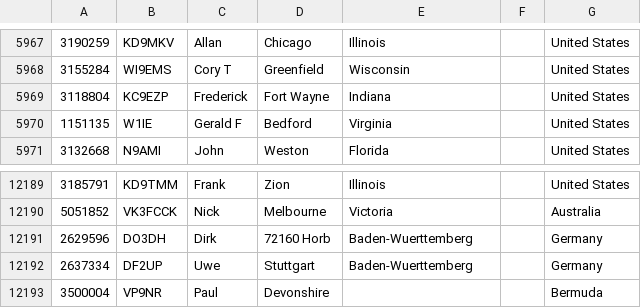
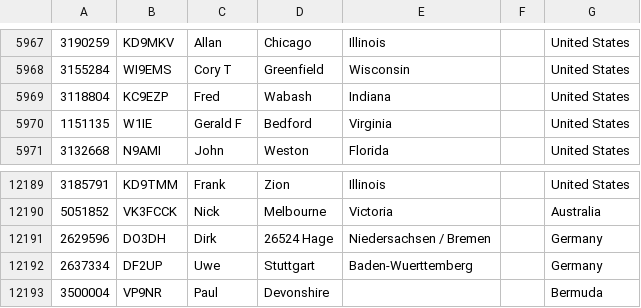
Before and after one commit to mycodeplug/pnwusers, a CSV file: pnwusers-md-uv380.csv, drawn as a sheet; only a part is shown, gaps mark what is left out.

Commit message:
2022-12-01 userdb update
 pnwusers-anytone-878.csv      | 4 ++--
 pnwusers-md-uv380.csv         | 4 ++--
 pnwusers.json                 | 2 +-
 prev/pnwusers-anytone-878.csv | 4 ++--
 prev/pnwusers-md-uv380.csv    | 4 ++--
 5 files changed, 9 insertions(+), 9 deletions(-)

```diff
--- a/pnwusers-md-uv380.csv
+++ b/pnwusers-md-uv380.csv
@@ -5968,3 +5968,3 @@
 3155284,WI9EMS,Cory T,Greenfield,Wisconsin,,United States
-3118804,KC9EZP,Frederick,Fort Wayne,Indiana,,United States
+3118804,KC9EZP,Fred,Wabash,Indiana,,United States
 1151135,W1IE,Gerald F,Bedford,Virginia,,United States
@@ -12190,3 +12190,3 @@
 5051852,VK3FCCK,Nick,Melbourne,Victoria,,Australia
-2629596,DO3DH,Dirk,72160 Horb,Baden-Wuerttemberg,,Germany
+2629596,DO3DH,Dirk,26524 Hage,Niedersachsen / Bremen,,Germany
 2637334,DF2UP,Uwe,Stuttgart,Baden-Wuerttemberg,,Germany
```
Also changed, not shown: 4 other files.
